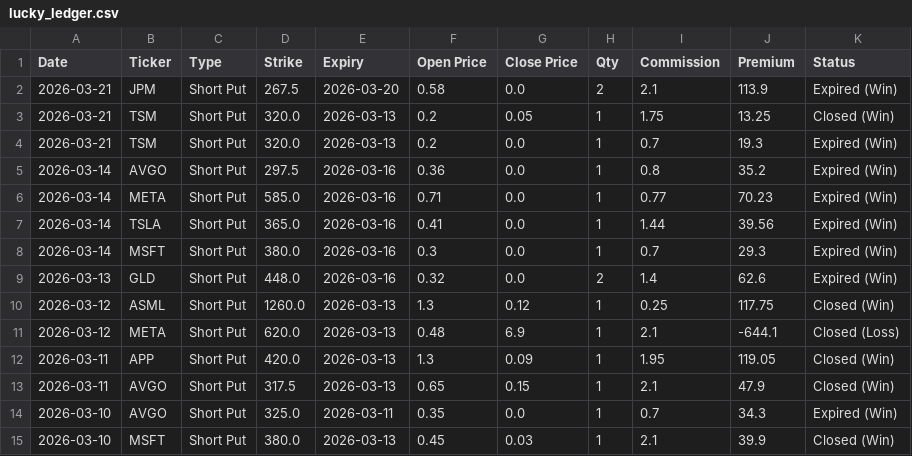
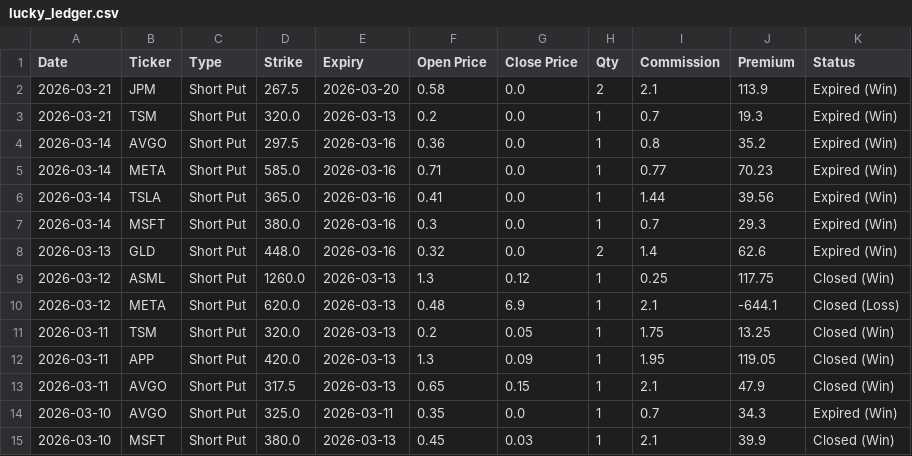
Before and after one commit to wongtszzz/short-put-analyzer, a CSV file: lucky_ledger.csv, drawn as a sheet; only a part is shown; removed rows and columns are numbered as before the commit, all else as after; the diff names each change by its address in the sheet, - before the commit and + after, or states it on an @@ line.

Commit message:
Ledger Auto-Sync: 2026-03-21 19:56:51

```diff
--- a/lucky_ledger.csv
+++ b/lucky_ledger.csv
-row 3: 2026-03-21 | TSM | Short Put | 320.0 | 2026-03-13 | 0.2 | 0.05 | 1 | 1.75 | 13.25 | Closed (Win)
+row 11: 2026-03-11 | TSM | Short Put | 320.0 | 2026-03-13 | 0.2 | 0.05 | 1 | 1.75 | 13.25 | Closed (Win)
```
